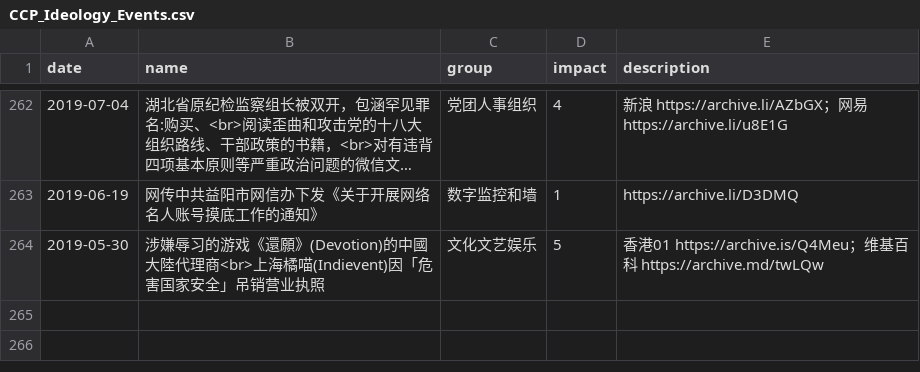
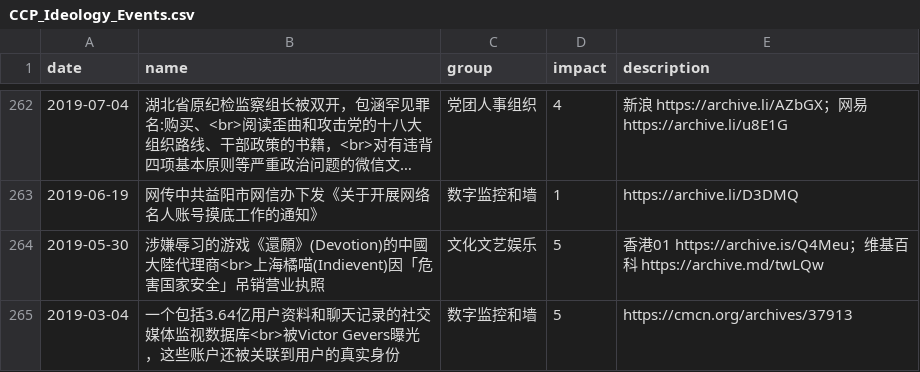
Before and after one commit to chinatimeline/data, a CSV file: ideology/CCP_Ideology_Events.csv, drawn as a sheet; only a part is shown, gaps mark what is left out; long unchanged cells end in …; the diff names each change by its address in the sheet, - before the commit and + after, or states it on an @@ line.

Commit message:
database leak

```diff
--- a/ideology/CCP_Ideology_Events.csv
+++ b/ideology/CCP_Ideology_Events.csv
+row 265: 2019-03-04 | 一个包括3.64亿用户资料和聊天记录的社交媒体监视数据库<br>被Victor Gevers曝光，这些账户还被关联到用户的真实身份 | 数字监控和墙 | 5 | https://cmcn.org/archives/37913
```
